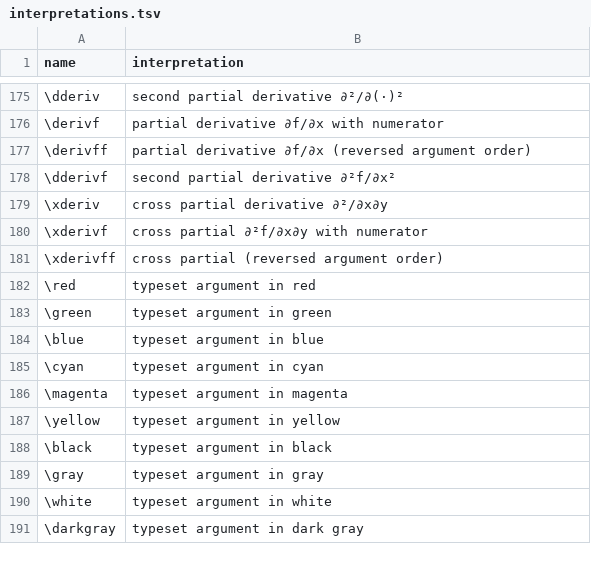
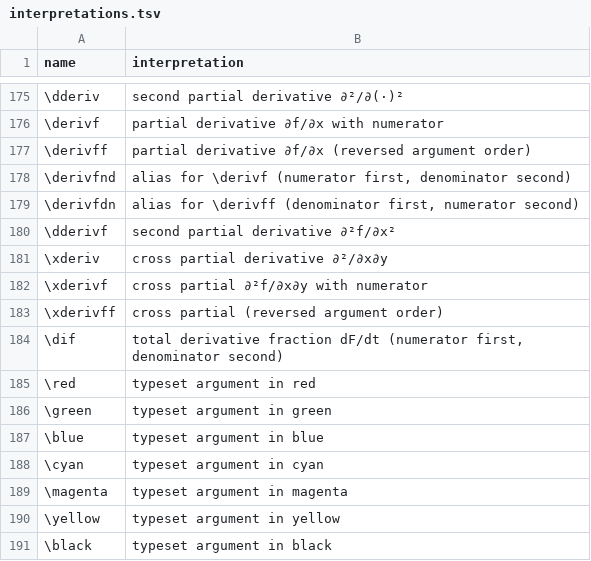
Before and after one commit to d-morrison/macros, a TSV file: interpretations.tsv, drawn as a sheet; only a part is shown, gaps mark what is left out; the shorter side is filled out with more unchanged rows.

```diff
--- a/interpretations.tsv
+++ b/interpretations.tsv
@@ -177,2 +177,4 @@ name	interpretation
 \derivff	partial derivative ∂f/∂x (reversed argument order)
+\derivfnd	alias for \derivf (numerator first, denominator second)
+\derivfdn	alias for \derivff (denominator first, numerator second)
 \dderivf	second partial derivative ∂²f/∂x²
@@ -181,2 +183,3 @@ name	interpretation
 \xderivff	cross partial (reversed argument order)
+\dif	total derivative fraction dF/dt (numerator first, denominator second)
 \red	typeset argument in red
```
Also changed, not shown: 1 other file.
